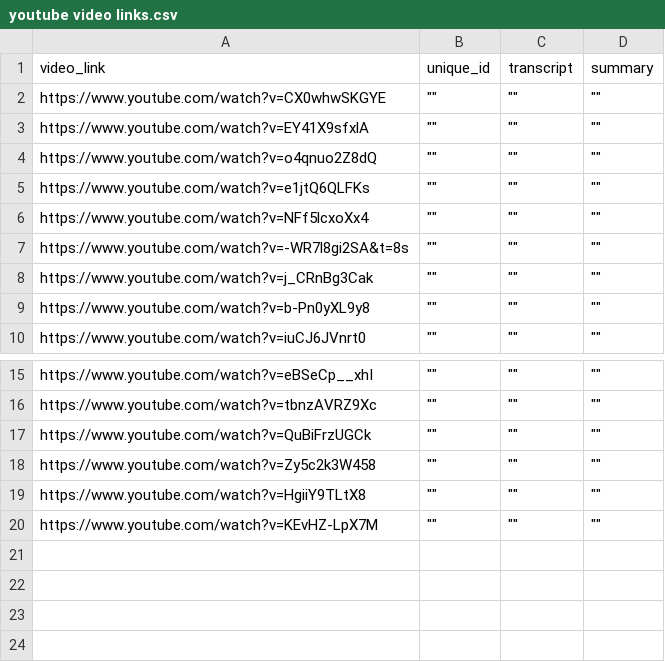
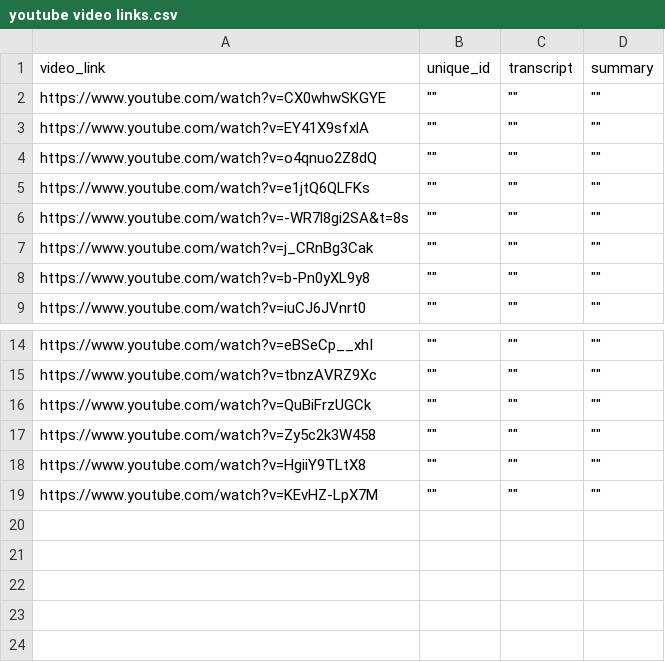
Before and after one commit to shivangi3001/YouTube-Video-to-Text-Summarization, a CSV file: youtube video links.csv, drawn as a sheet; only a part is shown, gaps mark what is left out.

```diff
--- a/youtube video links.csv
+++ b/youtube video links.csv
@@ -5,3 +5,2 @@ https://www.youtube.com/watch?v=o4qnuo2Z8dQ,"""""","""""",""""""
 https://www.youtube.com/watch?v=e1jtQ6QLFKs,"""""","""""",""""""
-https://www.youtube.com/watch?v=NFf5lcxoXx4,"""""","""""",""""""
 https://www.youtube.com/watch?v=-WR7l8gi2SA&t=8s,"""""","""""",""""""
@@ -20,2 +19,3 @@ https://www.youtube.com/watch?v=HgiiY9TLtX8,"""""","""""",""""""
 https://www.youtube.com/watch?v=KEvHZ-LpX7M,"""""","""""",""""""
+,,,
 ,,,
```
Also changed, not shown: 1 other file.
